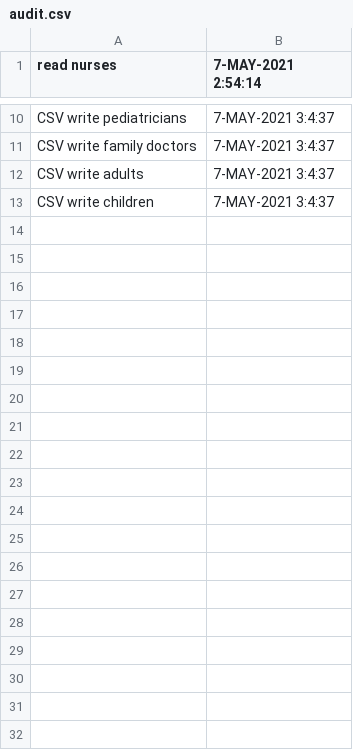
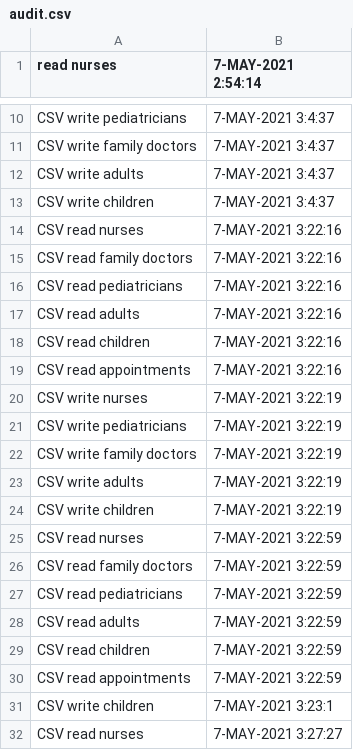
Before and after one commit to dariahazaparu/DoctorsOffice, a CSV file: resources/output/audit.csv, drawn as a sheet; only a part is shown, gaps mark what is left out; the diff covers the shown part only; the diff names each change by its address in the sheet, - before the commit and + after, or states it on an @@ line.

Commit message:
Add write appointment

```diff
--- a/resources/output/audit.csv
+++ b/resources/output/audit.csv
+row 14: CSV read nurses | 7-MAY-2021 3:22:16
+row 15: CSV read family doctors | 7-MAY-2021 3:22:16
+row 16: CSV read pediatricians | 7-MAY-2021 3:22:16
+row 17: CSV read adults | 7-MAY-2021 3:22:16
+row 18: CSV read children | 7-MAY-2021 3:22:16
+row 19: CSV read appointments | 7-MAY-2021 3:22:16
+row 20: CSV write nurses | 7-MAY-2021 3:22:19
+row 21: CSV write pediatricians | 7-MAY-2021 3:22:19
+row 22: CSV write family doctors | 7-MAY-2021 3:22:19
+row 23: CSV write adults | 7-MAY-2021 3:22:19
+row 24: CSV write children | 7-MAY-2021 3:22:19
+row 25: CSV read nurses | 7-MAY-2021 3:22:59
+row 26: CSV read family doctors | 7-MAY-2021 3:22:59
+row 27: CSV read pediatricians | 7-MAY-2021 3:22:59
+row 28: CSV read adults | 7-MAY-2021 3:22:59
+row 29: CSV read children | 7-MAY-2021 3:22:59
+row 30: CSV read appointments | 7-MAY-2021 3:22:59
+row 31: CSV write children | 7-MAY-2021 3:23:1
+row 32: CSV read nurses | 7-MAY-2021 3:27:27
```
Also changed, not shown: 13 added rows elsewhere in this file, resources/output/nurse.csv, 4 other files.
